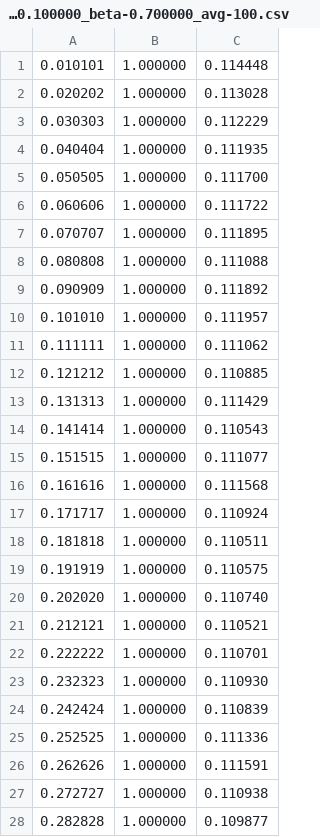
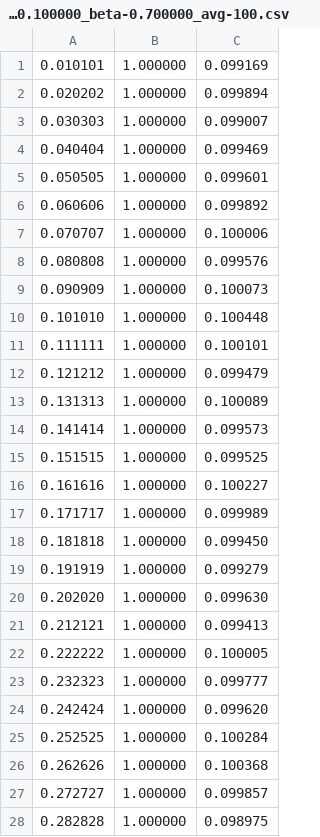
Before and after one commit to Liupold/TASEP, a CSV file: data/rho-density_q-0_N-100_alpha-0.100000_beta-0.700000_avg-100.csv, drawn as a sheet; only a part is shown; the diff covers the shown part only.

```diff
--- a/data/rho-density_q-0_N-100_alpha-0.100000_beta-0.700000_avg-100.csv
+++ b/data/rho-density_q-0_N-100_alpha-0.100000_beta-0.700000_avg-100.csv
@@ -1,28 +1,28 @@
-0.010101,1.000000,0.114448
-0.020202,1.000000,0.113028
-0.030303,1.000000,0.112229
-0.040404,1.000000,0.111935
-0.050505,1.000000,0.111700
-0.060606,1.000000,0.111722
-0.070707,1.000000,0.111895
-0.080808,1.000000,0.111088
-0.090909,1.000000,0.111892
-0.101010,1.000000,0.111957
-0.111111,1.000000,0.111062
-0.121212,1.000000,0.110885
-0.131313,1.000000,0.111429
-0.141414,1.000000,0.110543
-0.151515,1.000000,0.111077
-0.161616,1.000000,0.111568
-0.171717,1.000000,0.110924
-0.181818,1.000000,0.110511
-0.191919,1.000000,0.110575
-0.202020,1.000000,0.110740
-0.212121,1.000000,0.110521
-0.222222,1.000000,0.110701
-0.232323,1.000000,0.110930
-0.242424,1.000000,0.110839
-0.252525,1.000000,0.111336
-0.262626,1.000000,0.111591
-0.272727,1.000000,0.110938
-0.282828,1.000000,0.109877
+0.010101,1.000000,0.099169
+0.020202,1.000000,0.099894
+0.030303,1.000000,0.099007
+0.040404,1.000000,0.099469
+0.050505,1.000000,0.099601
+0.060606,1.000000,0.099892
+0.070707,1.000000,0.100006
+0.080808,1.000000,0.099576
+0.090909,1.000000,0.100073
+0.101010,1.000000,0.100448
+0.111111,1.000000,0.100101
+0.121212,1.000000,0.099479
+0.131313,1.000000,0.100089
+0.141414,1.000000,0.099573
+0.151515,1.000000,0.099525
+0.161616,1.000000,0.100227
+0.171717,1.000000,0.099989
+0.181818,1.000000,0.099450
+0.191919,1.000000,0.099279
+0.202020,1.000000,0.099630
+0.212121,1.000000,0.099413
+0.222222,1.000000,0.100005
+0.232323,1.000000,0.099777
+0.242424,1.000000,0.099620
+0.252525,1.000000,0.100284
+0.262626,1.000000,0.100368
+0.272727,1.000000,0.099857
+0.282828,1.000000,0.098975
```
Also changed, not shown: 70 edited cells elsewhere in this file, data/rho-density_q-1_N-100_alpha-0.100000_beta-0.700000_avg-100.csv, 14 other files.
